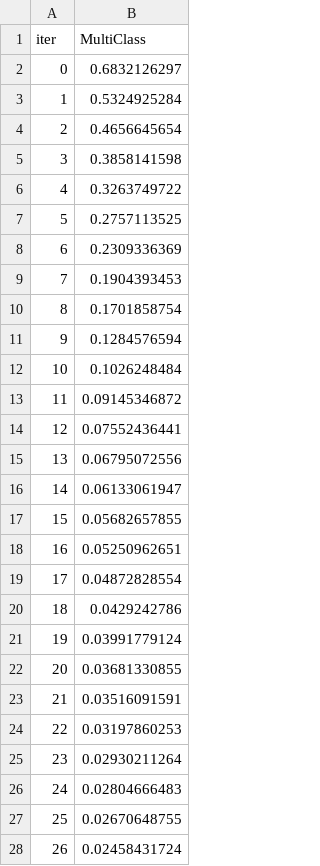
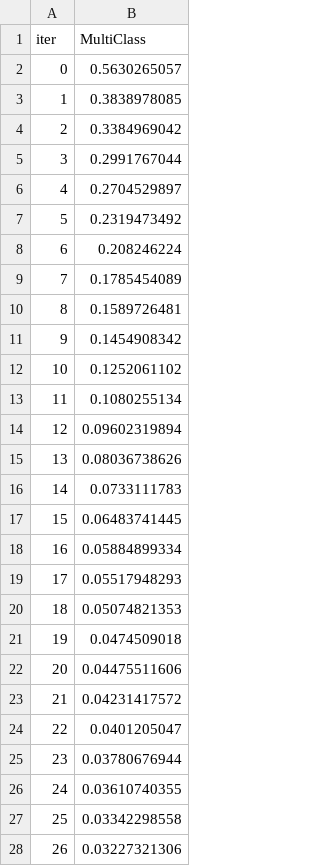
Before and after one commit to soniaohanaba/soniaclvapp, a TSV file: catboost_info/learn_error.tsv, drawn as a sheet; only a part is shown; the diff covers the shown part only.

```diff
--- a/catboost_info/learn_error.tsv
+++ b/catboost_info/learn_error.tsv
@@ -1,28 +1,28 @@
 iter	MultiClass
-0	0.6832126297
-1	0.5324925284
-2	0.4656645654
-3	0.3858141598
-4	0.3263749722
-5	0.2757113525
-6	0.2309336369
-7	0.1904393453
-8	0.1701858754
-9	0.1284576594
-10	0.1026248484
-11	0.09145346872
-12	0.07552436441
-13	0.06795072556
-14	0.06133061947
-15	0.05682657855
-16	0.05250962651
-17	0.04872828554
-18	0.0429242786
-19	0.03991779124
-20	0.03681330855
-21	0.03516091591
-22	0.03197860253
-23	0.02930211264
-24	0.02804666483
-25	0.02670648755
-26	0.02458431724
+0	0.5630265057
+1	0.3838978085
+2	0.3384969042
+3	0.2991767044
+4	0.2704529897
+5	0.2319473492
+6	0.208246224
+7	0.1785454089
+8	0.1589726481
+9	0.1454908342
+10	0.1252061102
+11	0.1080255134
+12	0.09602319894
+13	0.08036738626
+14	0.0733111783
+15	0.06483741445
+16	0.05884899334
+17	0.05517948293
+18	0.05074821353
+19	0.0474509018
+20	0.04475511606
+21	0.04231417572
+22	0.0401205047
+23	0.03780676944
+24	0.03610740355
+25	0.03342298558
+26	0.03227321306
```
Also changed, not shown: 73 edited cells elsewhere in this file, catboost_info/time_left.tsv, 5 other files.
